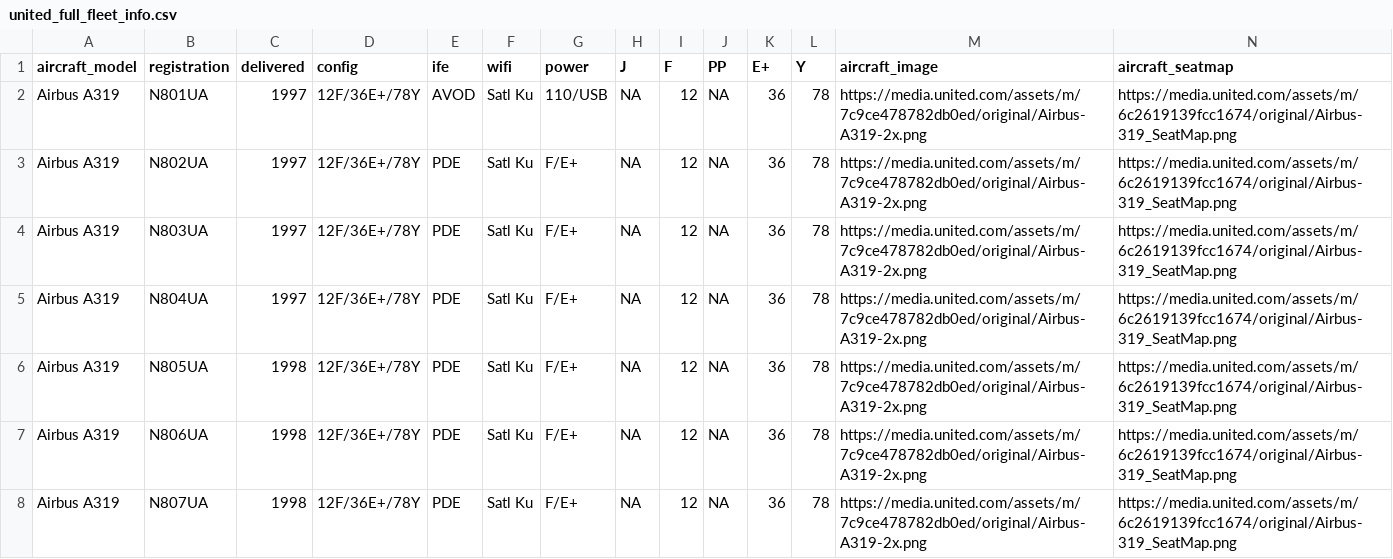
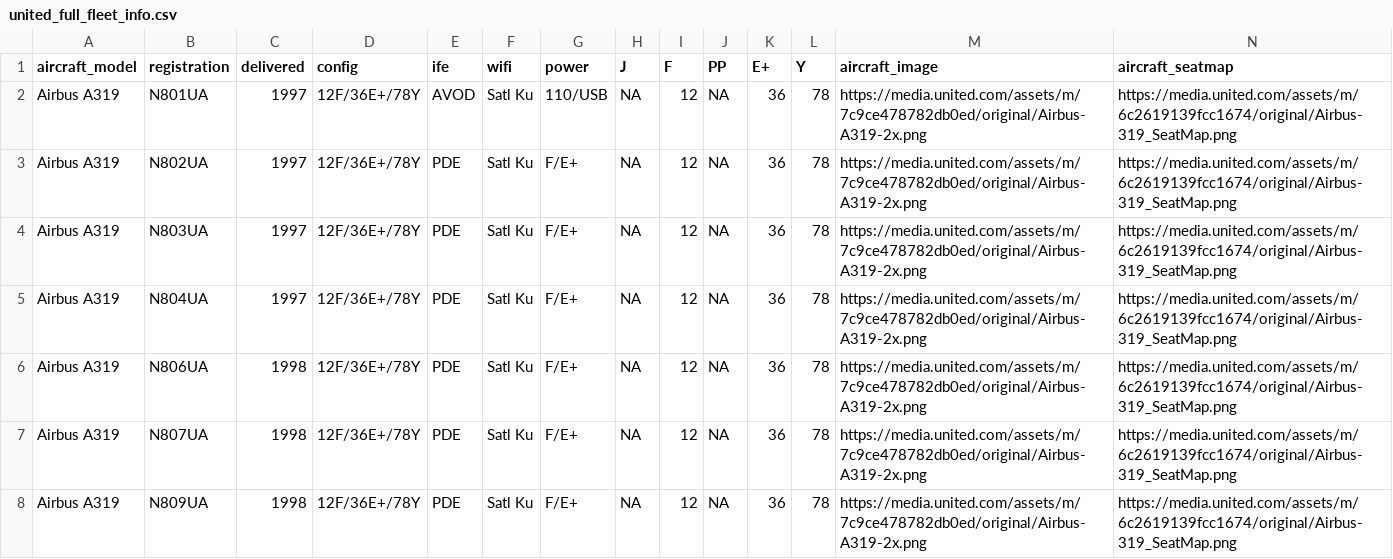
Before and after one commit to mstavro/fleetR, a CSV file: data/united_full_fleet_info.csv, drawn as a sheet; only a part is shown; the shorter side is filled out with more unchanged rows; the diff names each change by its address in the sheet, - before the commit and + after, or states it on an @@ line.

```diff
--- a/data/united_full_fleet_info.csv
+++ b/data/united_full_fleet_info.csv
-row 6: Airbus A319 | N805UA | 1998 | 12F/36E+/78Y | PDE | Satl Ku | F/E+ | NA | 12 | NA | 36 | 78 | https://media.united.com/assets/m/7c9ce478782db0ed/original/Airbus-A319-2x.png | https://media.united.com/assets/m/6c2619139fcc1674/original/Airbus-319_SeatMap.png
```
Also changed, not shown: data/compatible_registrations.csv.
